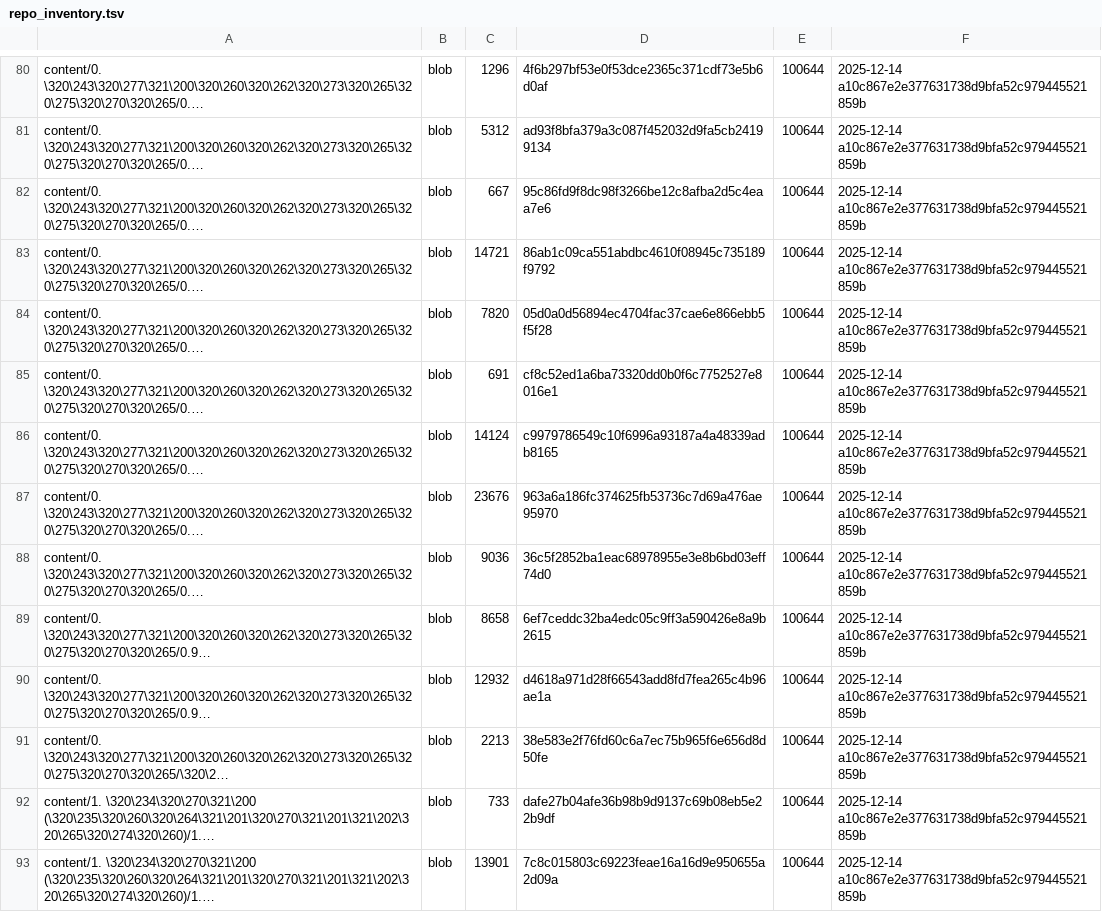
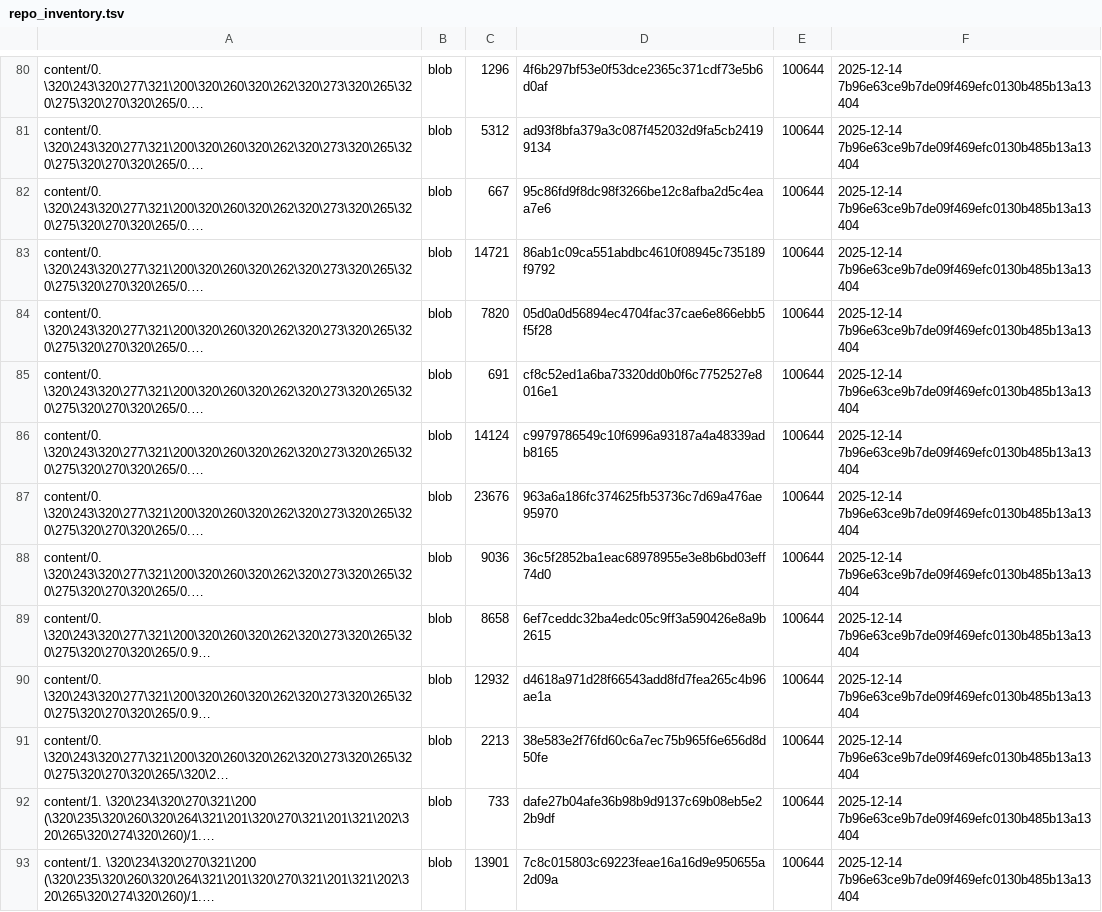
Before and after one commit to TserenTserenov/DS-ecosystem-development, a TSV file: artifacts/inventories/repo_inventory.tsv, drawn as a sheet; only a part is shown, gaps mark what is left out; long unchanged cells end in …; the diff covers the shown part only; the diff names each change by its address in the sheet, - before the commit and + after, or states it on an @@ line.

```diff
--- a/artifacts/inventories/repo_inventory.tsv
+++ b/artifacts/inventories/repo_inventory.tsv
-F80:F93: 2025-12-14 a10c867e2e377631738d9bfa52c979445521859b
+F80:F93: 2025-12-14 7b96e63ce9b7de09f469efc0130b485b13a13404
```
Also changed, not shown: 153 edited cells elsewhere in this file.
